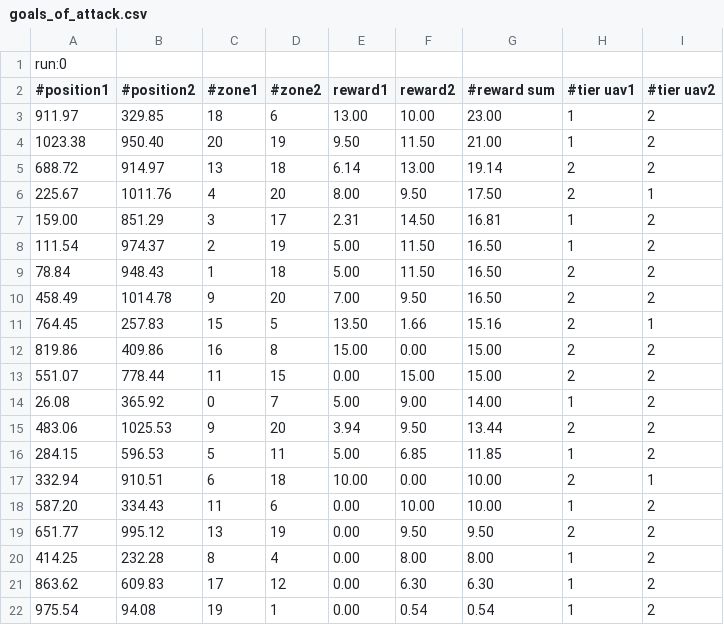
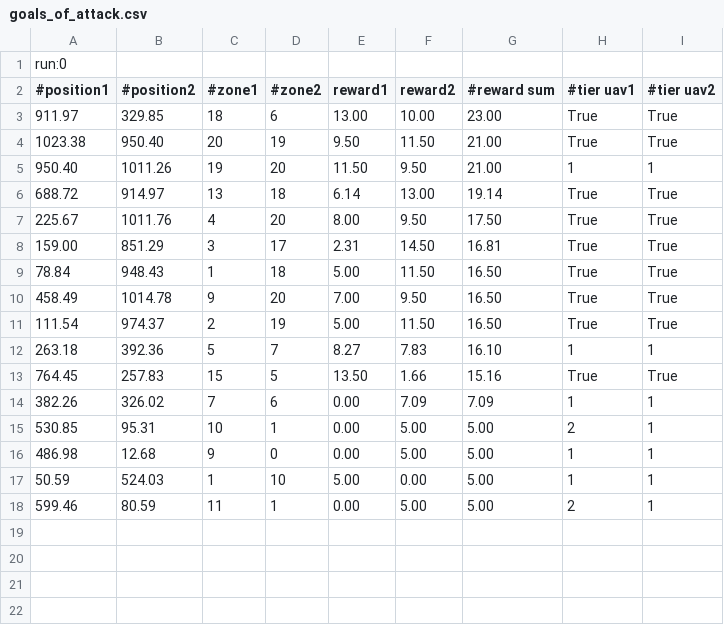
Before and after one commit to vatrasar/masterthessis2, a CSV file: results/goals_of_attack.csv, drawn as a sheet.

Commit message:
fake attacks aim random targets

```diff
--- a/results/goals_of_attack.csv
+++ b/results/goals_of_attack.csv
@@ -2,21 +2,17 @@ run:0
 #position1, #position2, #zone1, #zone2,reward1,reward2, #reward sum, #tier uav1, #tier uav2
-911.97, 329.85, 18, 6,13.00,10.00, 23.00, 1, 2
-1023.38, 950.40, 20, 19,9.50,11.50, 21.00, 1, 2
-688.72, 914.97, 13, 18,6.14,13.00, 19.14, 2, 2
-225.67, 1011.76, 4, 20,8.00,9.50, 17.50, 2, 1
-159.00, 851.29, 3, 17,2.31,14.50, 16.81, 1, 2
-111.54, 974.37, 2, 19,5.00,11.50, 16.50, 1, 2
-78.84, 948.43, 1, 18,5.00,11.50, 16.50, 2, 2
-458.49, 1014.78, 9, 20,7.00,9.50, 16.50, 2, 2
-764.45, 257.83, 15, 5,13.50,1.66, 15.16, 2, 1
-819.86, 409.86, 16, 8,15.00,0.00, 15.00, 2, 2
-551.07, 778.44, 11, 15,0.00,15.00, 15.00, 2, 2
-26.08, 365.92, 0, 7,5.00,9.00, 14.00, 1, 2
-483.06, 1025.53, 9, 20,3.94,9.50, 13.44, 2, 2
-284.15, 596.53, 5, 11,5.00,6.85, 11.85, 1, 2
-332.94, 910.51, 6, 18,10.00,0.00, 10.00, 2, 1
-587.20, 334.43, 11, 6,0.00,10.00, 10.00, 1, 2
-651.77, 995.12, 13, 19,0.00,9.50, 9.50, 2, 2
-414.25, 232.28, 8, 4,0.00,8.00, 8.00, 1, 2
-863.62, 609.83, 17, 12,0.00,6.30, 6.30, 1, 2
-975.54, 94.08, 19, 1,0.00,0.54, 0.54, 1, 2
+911.97, 329.85, 18, 6,13.00,10.00, 23.00, True, True
+1023.38, 950.40, 20, 19,9.50,11.50, 21.00, True, True
+950.40, 1011.26, 19, 20,11.50,9.50, 21.00, 1, 1
+688.72, 914.97, 13, 18,6.14,13.00, 19.14, True, True
+225.67, 1011.76, 4, 20,8.00,9.50, 17.50, True, True
+159.00, 851.29, 3, 17,2.31,14.50, 16.81, True, True
+78.84, 948.43, 1, 18,5.00,11.50, 16.50, True, True
+458.49, 1014.78, 9, 20,7.00,9.50, 16.50, True, True
+111.54, 974.37, 2, 19,5.00,11.50, 16.50, True, True
+263.18, 392.36, 5, 7,8.27,7.83, 16.10, 1, 1
+764.45, 257.83, 15, 5,13.50,1.66, 15.16, True, True
+382.26, 326.02, 7, 6,0.00,7.09, 7.09, 1, 1
+530.85, 95.31, 10, 1,0.00,5.00, 5.00, 2, 1
+486.98, 12.68, 9, 0,0.00,5.00, 5.00, 1, 1
+50.59, 524.03, 1, 10,5.00,0.00, 5.00, 1, 1
+599.46, 80.59, 11, 1,0.00,5.00, 5.00, 2, 1
```
Also changed, not shown: 6 other files.
